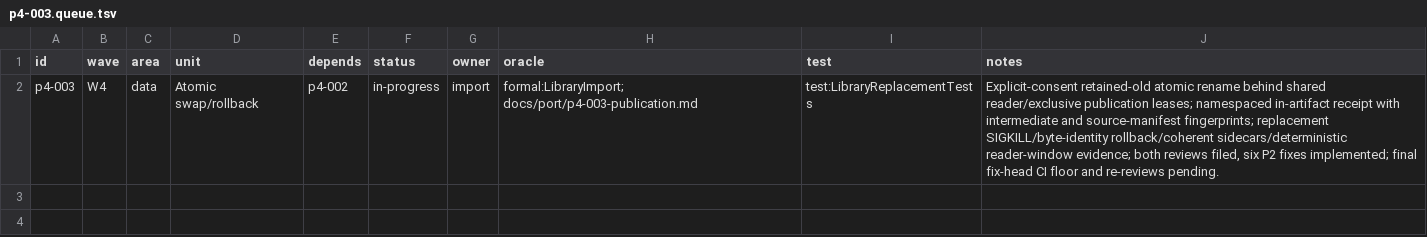
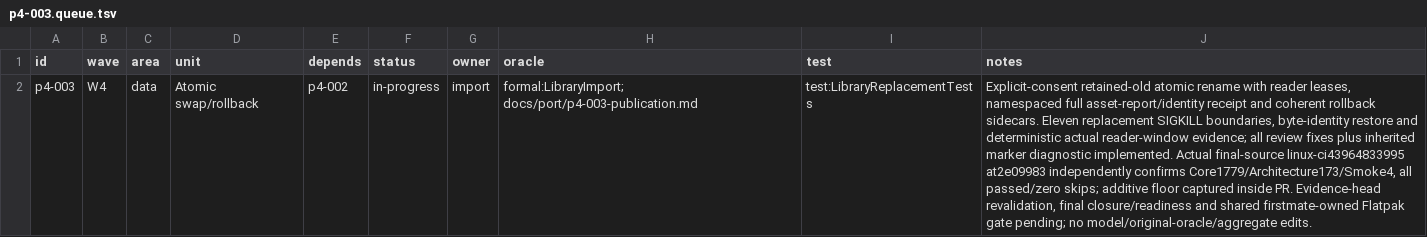
Before and after one commit to seanburkes/playnite-linux, a TSV file: docs/port/units/p4-003.queue.tsv, drawn as a sheet; the diff names each change by its address in the sheet, - before the commit and + after, or states it on an @@ line.

```diff
--- a/docs/port/units/p4-003.queue.tsv
+++ b/docs/port/units/p4-003.queue.tsv
-J2 (notes): …atomic rename behind shared reader/exclusive publication leases; namespaced in-artifact receipt with intermediate and source-manifest fingerprints; replacement SIGKILL/byte-identity rollback/coherent sidecars/deterministic reader-window evidence; both reviews filed, six P2 fixes implemented; final fix-head CI floor and re-reviews pending.
+J2 (notes): …atomic rename with reader leases, namespaced full asset-report/identity receipt and coherent rollback sidecars. Eleven replacement SIGKILL boundaries, byte-identity restore and deterministic actual reader-window evidence; all review fixes plus inherited marker diagnostic implemented. Actual final-source linux-ci43964833995 at2e09983 independently confirms Core1779/Architecture173/Smoke4, all passed/zero skips; additive floor captured inside PR. Evidence-head revalidation, final closure/readiness and shared firstmate-owned Flatpak gate pending; no model/original-oracle/aggregate edits.
```
Also changed, not shown: docs/port/units/p4-003.ledger.tsv, 2 other files.
